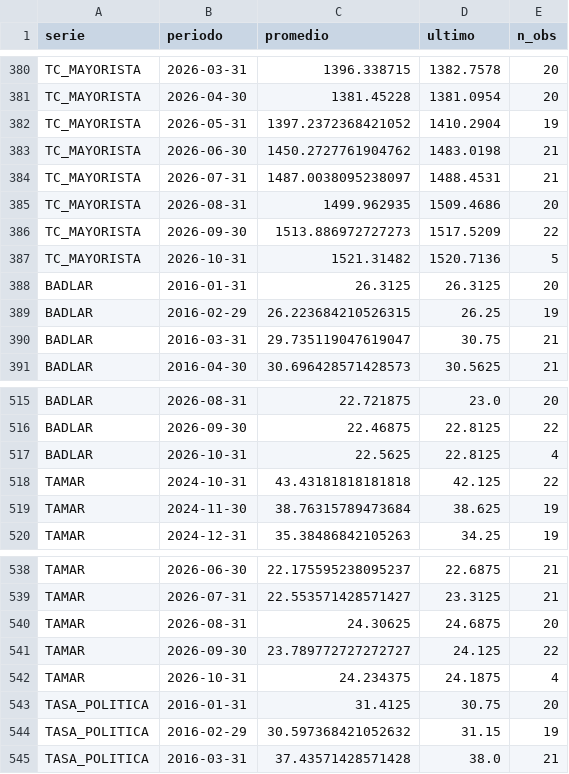
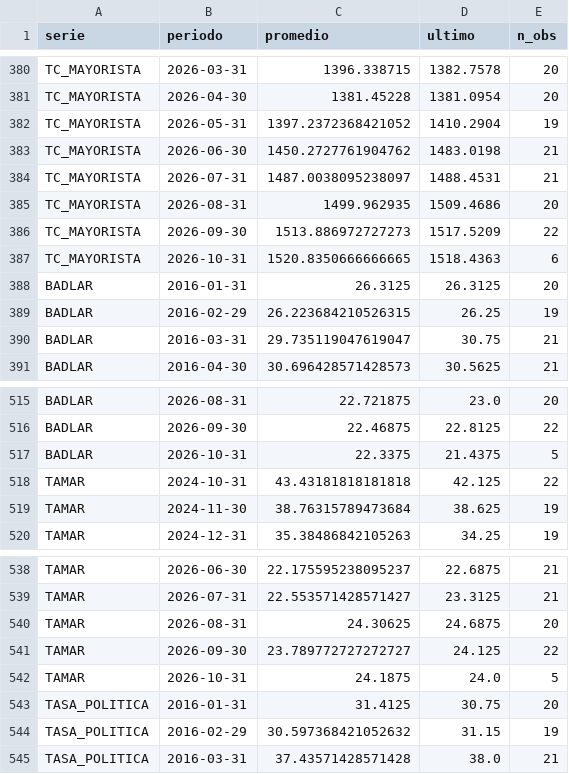
Before and after one commit to mau1878/REM, a CSV file: data/actuals_monthly.csv, drawn as a sheet; only a part is shown, gaps mark what is left out.

```diff
--- a/data/actuals_monthly.csv
+++ b/data/actuals_monthly.csv
@@ -386,3 +386,3 @@ TC_MAYORISTA,2026-08-31,1499.962935,1509.4686,20
 TC_MAYORISTA,2026-09-30,1513.886972727273,1517.5209,22
-TC_MAYORISTA,2026-10-31,1521.31482,1520.7136,5
+TC_MAYORISTA,2026-10-31,1520.8350666666665,1518.4363,6
 BADLAR,2016-01-31,26.3125,26.3125,20
@@ -516,3 +516,3 @@ BADLAR,2026-08-31,22.721875,23.0,20
 BADLAR,2026-09-30,22.46875,22.8125,22
-BADLAR,2026-10-31,22.5625,22.8125,4
+BADLAR,2026-10-31,22.3375,21.4375,5
 TAMAR,2024-10-31,43.43181818181818,42.125,22
@@ -541,3 +541,3 @@ TAMAR,2026-08-31,24.30625,24.6875,20
 TAMAR,2026-09-30,23.789772727272727,24.125,22
-TAMAR,2026-10-31,24.234375,24.1875,4
+TAMAR,2026-10-31,24.1875,24.0,5
 TASA_POLITICA,2016-01-31,31.4125,30.75,20
```
Also changed, not shown: data/actuals_catalog.csv, data/actuals_daily.csv, 1 other file.
